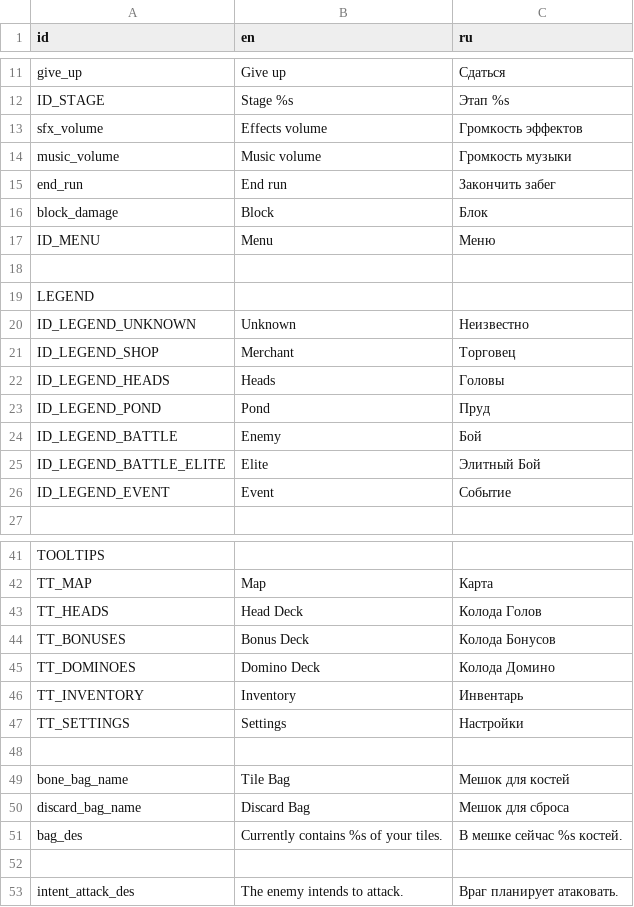
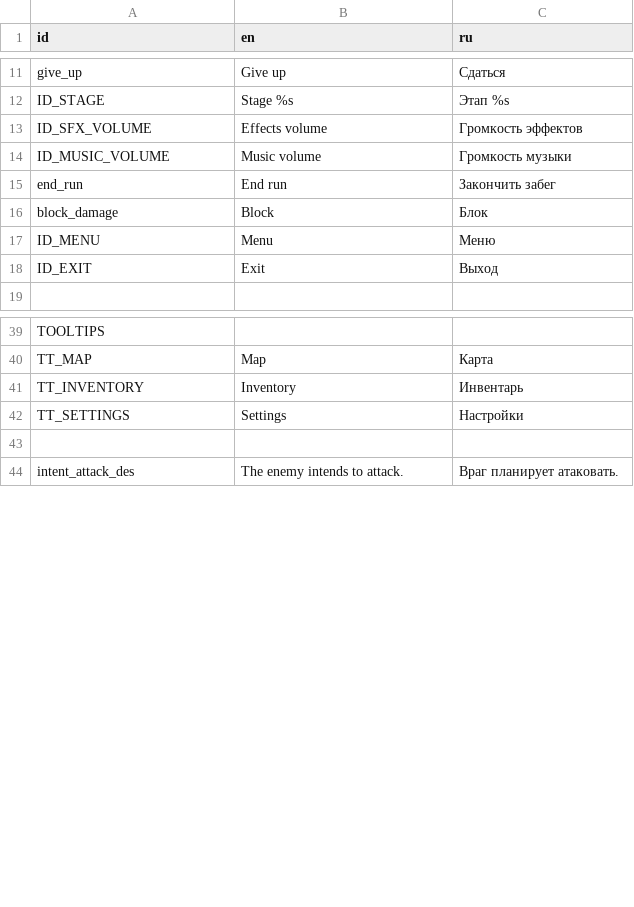
Before and after one commit to Dogma322/headkeeper, a CSV file: translation/loc.csv, drawn as a sheet; only a part is shown, gaps mark what is left out; the diff covers the shown part only.

```diff
--- a/translation/loc.csv
+++ b/translation/loc.csv
@@ -12,4 +12,4 @@ give_up,Give up,Сдаться
 ID_STAGE,Stage %s,Этап %s
-sfx_volume,Effects volume,Громкость эффектов
-music_volume,Music volume,Громкость музыки
+ID_SFX_VOLUME,Effects volume,Громкость эффектов
+ID_MUSIC_VOLUME,Music volume,Громкость музыки
 end_run,End run,Закончить забег
@@ -17,11 +17,3 @@ block_damage,Block,Блок
 ID_MENU,Menu,Меню
-,,
-LEGEND,,
-ID_LEGEND_UNKNOWN,Unknown,Неизвестно
-ID_LEGEND_SHOP,Merchant,Торговец
-ID_LEGEND_HEADS,Heads,Головы
-ID_LEGEND_POND,Pond,Пруд
-ID_LEGEND_BATTLE,Enemy,Бой
-ID_LEGEND_BATTLE_ELITE,Elite,Элитный Бой
-ID_LEGEND_EVENT,Event,Событие
+ID_EXIT,Exit,Выход
 ,,
@@ -42,11 +40,4 @@ TOOLTIPS,,
 TT_MAP,Map,Карта
-TT_HEADS,Head Deck,Колода Голов
-TT_BONUSES,Bonus Deck,Колода Бонусов
-TT_DOMINOES,Domino Deck,Колода Домино
 TT_INVENTORY,Inventory,Инвентарь
 TT_SETTINGS,Settings,Настройки
-,,
-bone_bag_name,Tile Bag,Мешок для костей
-discard_bag_name,Discard Bag,Мешок для сброса
-bag_des,Currently contains %s of your tiles.,В мешке сейчас %s костей.
 ,,
```
Also changed, not shown: 8 added rows and 3 edited cells elsewhere in this file, 32 other files.
